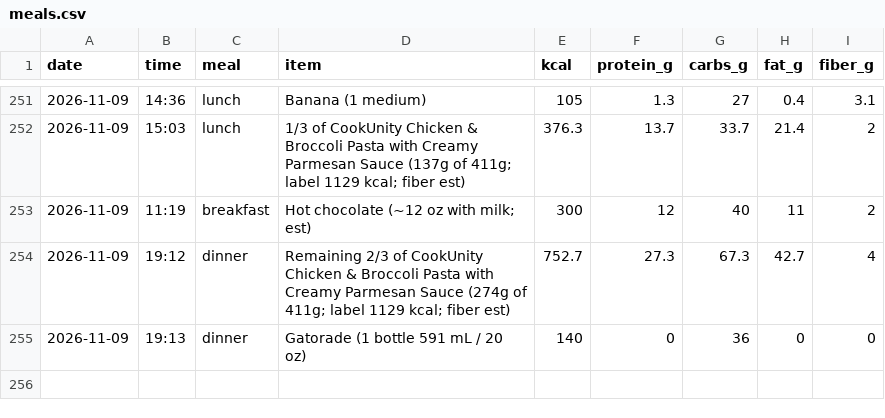
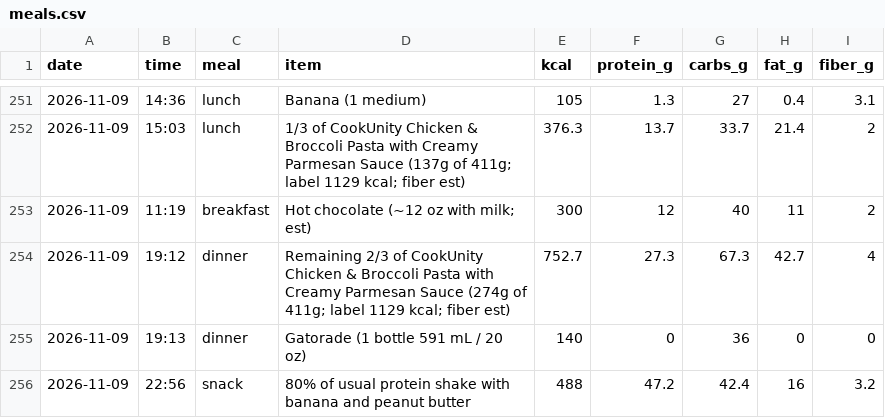
Before and after one commit to pondorasti/alexandru, a CSV file: apps/macro/content/meals.csv, drawn as a sheet; only a part is shown, gaps mark what is left out; the diff names each change by its address in the sheet, - before the commit and + after, or states it on an @@ line.

```diff
--- a/apps/macro/content/meals.csv
+++ b/apps/macro/content/meals.csv
+row 256: 2026-11-09 | 22:56 | snack | 80% of usual protein shake with banana and peanut butter | 488 | 47.2 | 42.4 | 16 | 3.2
```
